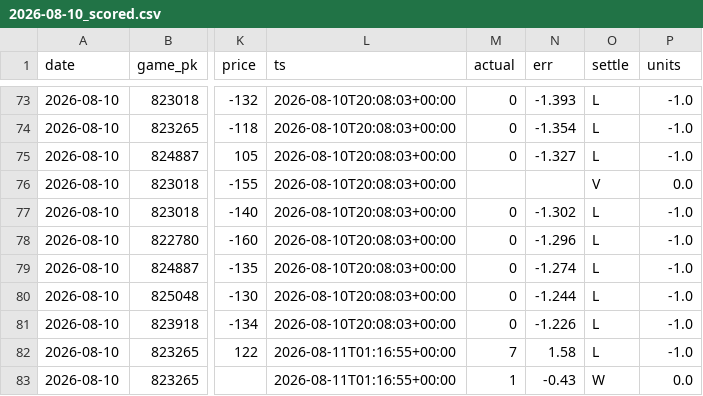
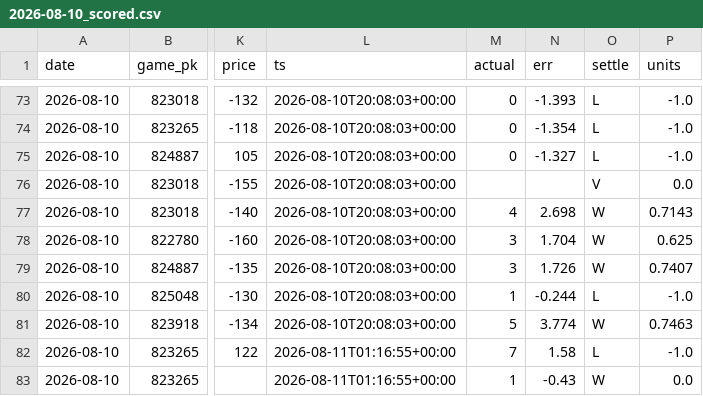
Before and after one commit to sgkoch-stack/mlbma-pipeline, a CSV file: scoring/2026-08-10_scored.csv, drawn as a sheet; only a part is shown, gaps mark what is left out; the diff covers the shown part only; the diff names each change by its address in the sheet, - before the commit and + after, or states it on an @@ line.

```diff
--- a/scoring/2026-08-10_scored.csv
+++ b/scoring/2026-08-10_scored.csv
-M77 (actual): 0
+M77 (actual): 4
-N77 (err): -1.302
+N77 (err): 2.698
-O77:O79 (settle): L
+O77:O79 (settle): W
-P77 (units): -1.0
+P77 (units): 0.7143
-M78:M79 (actual): 0
+M78:M79 (actual): 3
-N78 (err): -1.296
+N78 (err): 1.704
-P78 (units): -1.0
+P78 (units): 0.625
-N79 (err): -1.274
+N79 (err): 1.726
-P79 (units): -1.0
+P79 (units): 0.7407
-M80 (actual): 0
+M80 (actual): 1
-N80 (err): -1.244
+N80 (err): -0.244
-M81 (actual): 0
+M81 (actual): 5
-N81 (err): -1.226
+N81 (err): 3.774
-O81 (settle): L
+O81 (settle): W
-P81 (units): -1.0
+P81 (units): 0.7463
```
Also changed, not shown: 36 edited cells elsewhere in this file.
